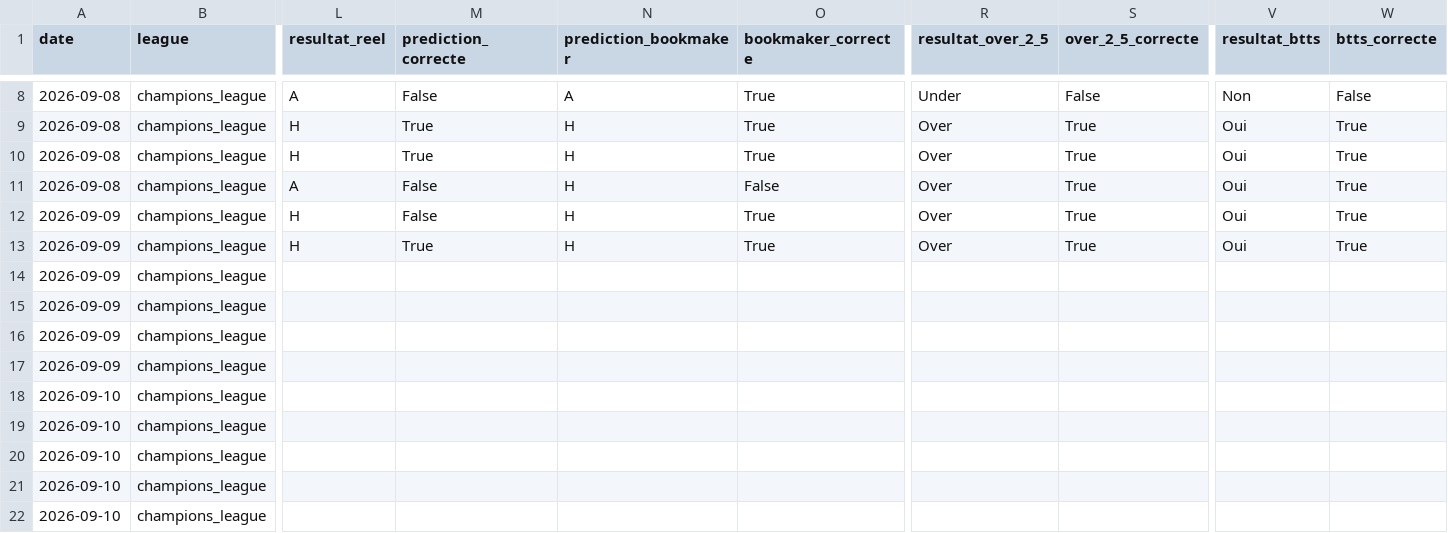
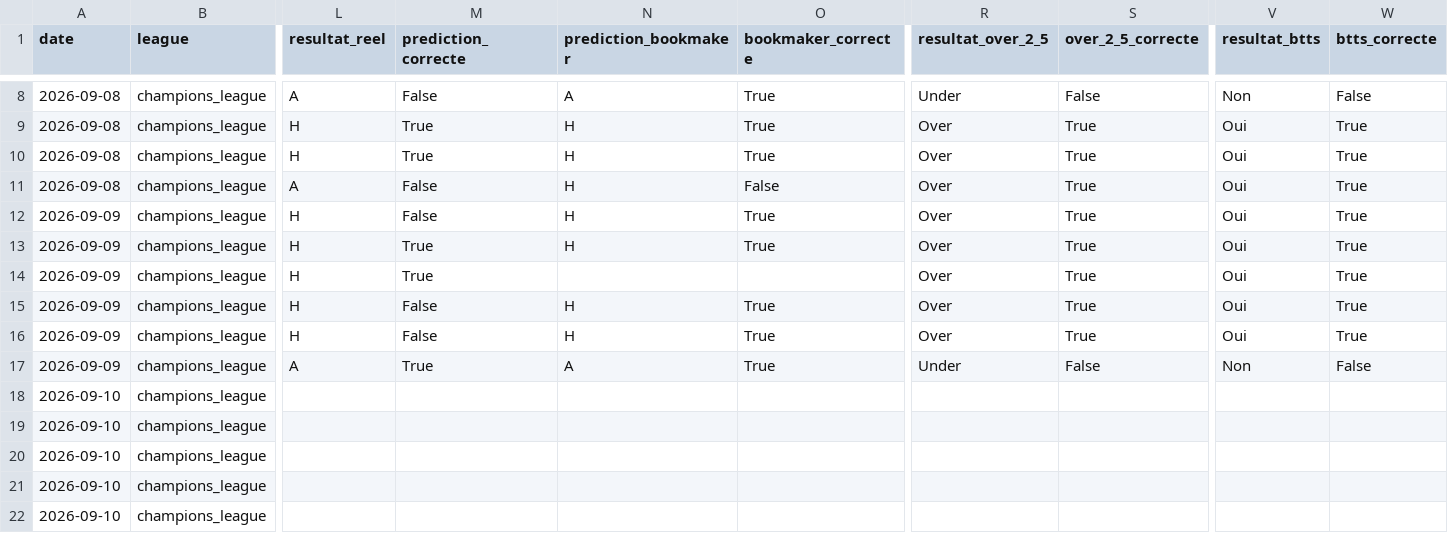
Before and after one commit to ezekiel27egoun/football-predictor, a CSV file: data/tracking/predictions_2026-09-07.csv, drawn as a sheet; only a part is shown, gaps mark what is left out; the diff names each change by its address in the sheet, - before the commit and + after, or states it on an @@ line.

```diff
--- a/data/tracking/predictions_2026-09-07.csv
+++ b/data/tracking/predictions_2026-09-07.csv
-L14:L16 (resultat_reel): (empty)
+L14:L16 (resultat_reel): H
-M14 (prediction_correcte): (empty)
+M14 (prediction_correcte): True
-R14:R16 (resultat_over_2_5): (empty)
+R14:R16 (resultat_over_2_5): Over
-S14:S16 (over_2_5_correcte): (empty)
+S14:S16 (over_2_5_correcte): True
-V14:V16 (resultat_btts): (empty)
+V14:V16 (resultat_btts): Oui
-W14:W16 (btts_correcte): (empty)
+W14:W16 (btts_correcte): True
-M15:M16 (prediction_correcte): (empty)
+M15:M16 (prediction_correcte): False
-N15:N16 (prediction_bookmaker): (empty)
+N15:N16 (prediction_bookmaker): H
-O15:O17 (bookmaker_correcte): (empty)
+O15:O17 (bookmaker_correcte): True
-L17 (resultat_reel): (empty)
+L17 (resultat_reel): A
-M17 (prediction_correcte): (empty)
+M17 (prediction_correcte): True
-N17 (prediction_bookmaker): (empty)
+N17 (prediction_bookmaker): A
-R17 (resultat_over_2_5): (empty)
+R17 (resultat_over_2_5): Under
-S17 (over_2_5_correcte): (empty)
+S17 (over_2_5_correcte): False
-V17 (resultat_btts): (empty)
+V17 (resultat_btts): Non
-W17 (btts_correcte): (empty)
+W17 (btts_correcte): False
```
Also changed, not shown: data/tracking/weekly_summary.csv.
